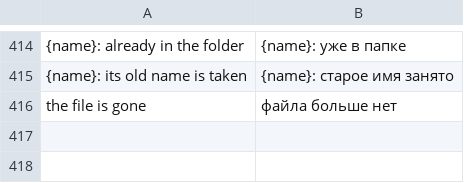
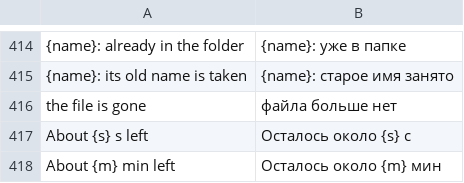
Before and after one commit to pyubero/lightview, a TSV file: locales/ru.tsv, drawn as a sheet; only a part is shown, gaps mark what is left out; the diff names each change by its address in the sheet, - before the commit and + after, or states it on an @@ line.

Commit message:
Group Duplicates: show the time left while comparing

```diff
--- a/locales/ru.tsv
+++ b/locales/ru.tsv
+row 417: About {s} s left | Осталось около {s} с
+row 418: About {m} min left | Осталось около {m} мин
```
Also changed, not shown: locales/fr.tsv, locales/it.tsv, 8 other files.
